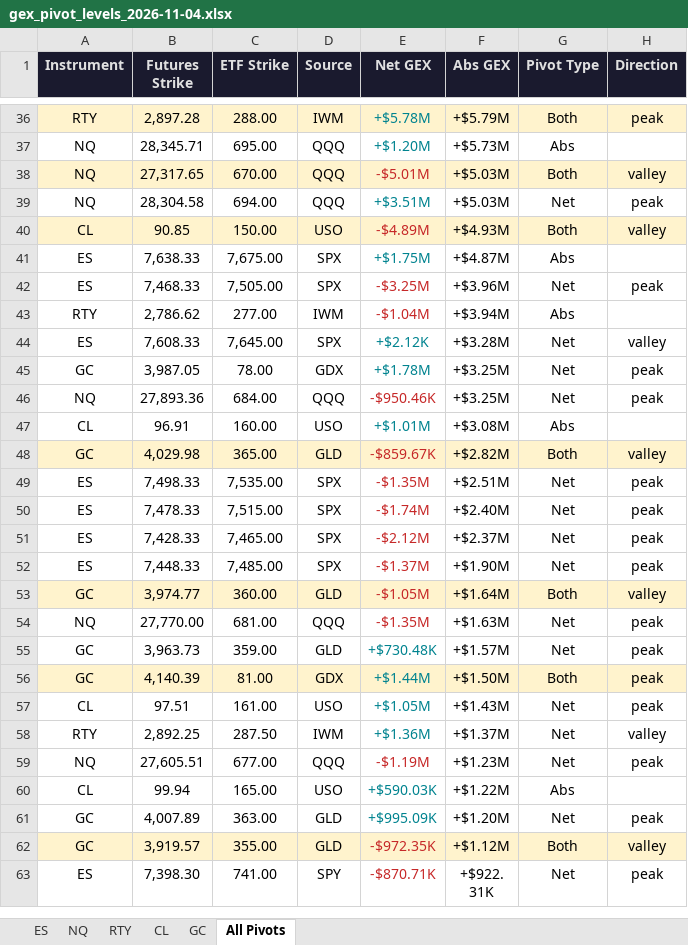
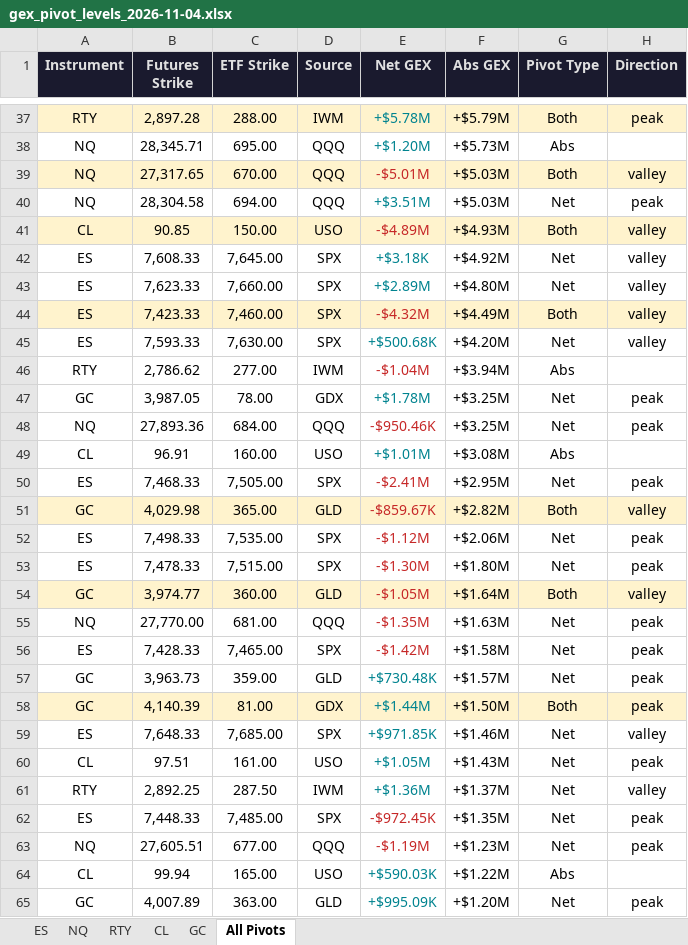
Before and after one commit to samidor/futures-levels, an Excel workbook: gex_pivot_levels_2026-11-04.xlsx, sheet All Pivots, drawn as a sheet; only a part is shown, gaps mark what is left out; the shorter side is filled out with more unchanged rows; values as stored, in another font and other column widths than the file's, no borders; removed rows and columns are numbered as before the commit, all else as after; the diff covers the shown part only; the diff names each change by its address in the sheet, - before the commit and + after, or states it on an @@ line.

```diff
--- a/gex_pivot_levels_2026-11-04.xlsx (sheet All Pivots)
+++ b/gex_pivot_levels_2026-11-04.xlsx (sheet All Pivots)
-row 41: ES | 7,638.33 | 7,675.00 | SPX | +$1.75M | +$4.87M | Abs
-row 42: ES | 7,468.33 | 7,505.00 | SPX | -$3.25M | +$3.96M | Net | peak
+row 42: ES | 7,608.33 | 7,645.00 | SPX | +$3.18K | +$4.92M | Net | valley
+row 43: ES | 7,623.33 | 7,660.00 | SPX | +$2.89M | +$4.80M | Net | valley
+row 44: ES | 7,423.33 | 7,460.00 | SPX | -$4.32M | +$4.49M | Both | valley
+row 45: ES | 7,593.33 | 7,630.00 | SPX | +$500.68K | +$4.20M | Net | valley
-row 44: ES | 7,608.33 | 7,645.00 | SPX | +$2.12K | +$3.28M | Net | valley
+row 50: ES | 7,468.33 | 7,505.00 | SPX | -$2.41M | +$2.95M | Net | peak
-E52 (Net GEX): -$1.35M
+E52 (Net GEX): -$1.12M
-F52 (Abs GEX): +$2.51M
+F52 (Abs GEX): +$2.06M
-E53 (Net GEX): -$1.74M
+E53 (Net GEX): -$1.30M
-F53 (Abs GEX): +$2.40M
+F53 (Abs GEX): +$1.80M
-row 51: ES | 7,428.33 | 7,465.00 | SPX | -$2.12M | +$2.37M | Net | peak
-row 52: ES | 7,448.33 | 7,485.00 | SPX | -$1.37M | +$1.90M | Net | peak
+row 56: ES | 7,428.33 | 7,465.00 | SPX | -$1.42M | +$1.58M | Net | peak
+row 59: ES | 7,648.33 | 7,685.00 | SPX | +$971.85K | +$1.46M | Net | valley
+row 62: ES | 7,448.33 | 7,485.00 | SPX | -$972.45K | +$1.35M | Net | peak
```
Also changed, not shown: 13 added rows, 12 removed rows and 6 edited cells elsewhere in this sheet, sheet ES, 23 other files.
